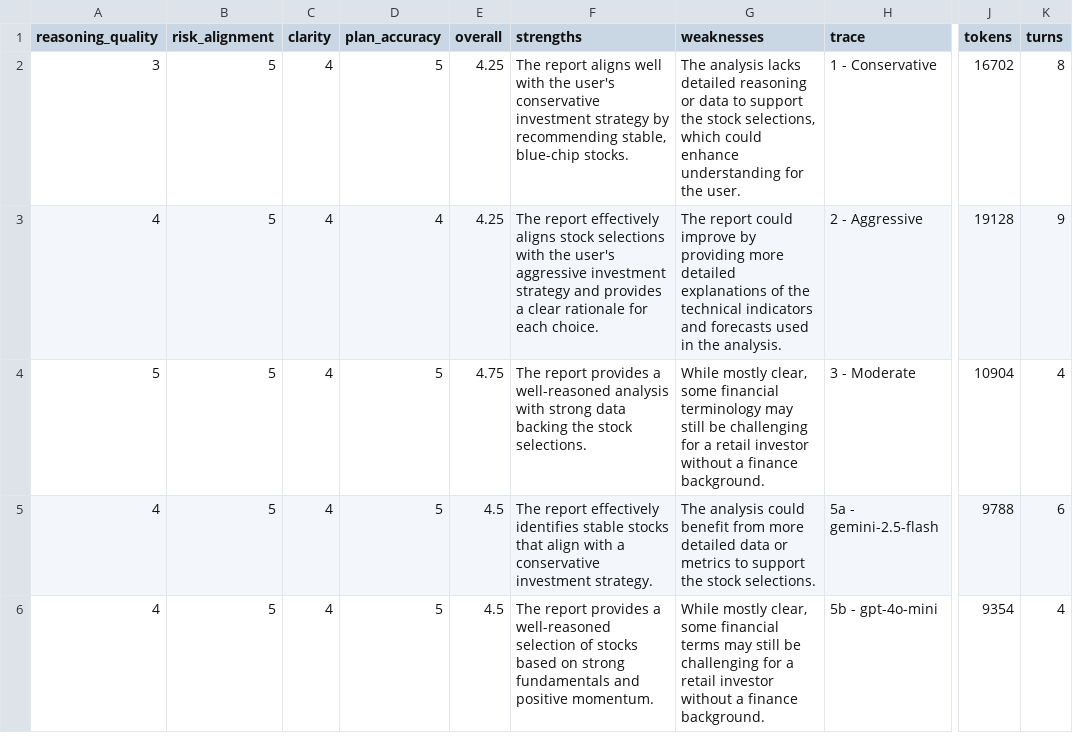
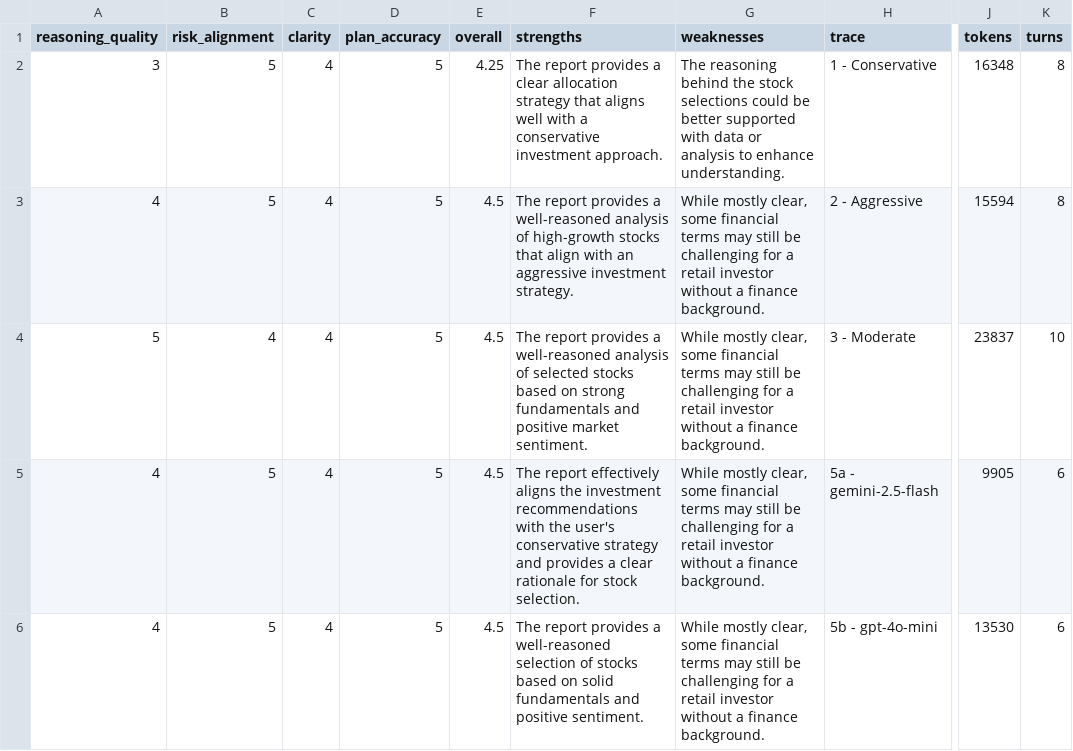
Before and after one commit to Group6-AAI510-PaySprintInvestmentAgent/PaySprintAI, a CSV file: data/evaluation_results.csv, drawn as a sheet; only a part is shown, gaps mark what is left out; the diff names each change by its address in the sheet, - before the commit and + after, or states it on an @@ line.

```diff
--- a/data/evaluation_results.csv
+++ b/data/evaluation_results.csv
-F2 (strengths): The report aligns well with the user's conservative investment strategy by recommending stable, blue-chip stocks.
+F2 (strengths): The report provides a clear allocation strategy that aligns well with a conservative investment approach.
-G2 (weaknesses): The analysis lacks detailed reasoning or data to support the stock selections, which could enhance understanding for the user.
+G2 (weaknesses): The reasoning behind the stock selections could be better supported with data or analysis to enhance understanding.
-J2 (tokens): 16702
+J2 (tokens): 16348
-D3 (plan_accuracy): 4
+D3 (plan_accuracy): 5
-E3 (overall): 4.25
+E3 (overall): 4.5
-F3 (strengths): The report effectively aligns stock selections with the user's aggressive investment strategy and provides a clear rationale for each choice.
+F3 (strengths): The report provides a well-reasoned analysis of high-growth stocks that align with an aggressive investment strategy.
-G3 (weaknesses): The report could improve by providing more detailed explanations of the technical indicators and forecasts used in the analysis.
+G3 (weaknesses): While mostly clear, some financial terms may still be challenging for a retail investor without a finance background.
-J3 (tokens): 19128
+J3 (tokens): 15594
-K3 (turns): 9
+K3 (turns): 8
-B4 (risk_alignment): 5
+B4 (risk_alignment): 4
-E4 (overall): 4.75
+E4 (overall): 4.5
-F4 (strengths): …well-reasoned analysis with strong data backing the stock selections.
+F4 (strengths): …well-reasoned analysis of selected stocks based on strong fundamentals and positive market sentiment.
-G4 (weaknesses): …some financial terminology may still…
+G4 (weaknesses): …some financial terms may still…
-J4 (tokens): 10904
+J4 (tokens): 23837
-K4 (turns): 4
+K4 (turns): 10
-F5 (strengths): …report effectively identifies stable stocks that align with a conservative investment strategy.
+F5 (strengths): …report effectively aligns the investment recommendations with the user's conservative strategy and provides a clear rationale for stock selection.
-G5 (weaknesses): The analysis could benefit from more detailed data or metrics to support the stock selections.
+G5 (weaknesses): While mostly clear, some financial terms may still be challenging for a retail investor without a finance background.
-J5 (tokens): 9788
+J5 (tokens): 9905
-F6 (strengths): …based on strong fundamentals and positive momentum.
+F6 (strengths): …based on solid fundamentals and positive sentiment.
-J6 (tokens): 9354
+J6 (tokens): 13530
-K6 (turns): 4
+K6 (turns): 6
```
Also changed, not shown: 3 other files.
